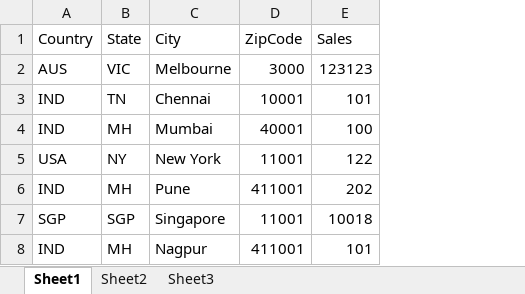
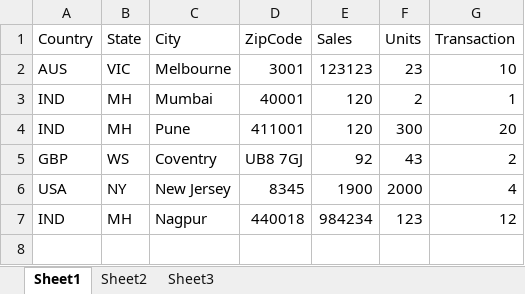
Before and after one commit to hdandekar/data-compare, an Excel workbook: target.xlsx, sheet Sheet1, drawn as a sheet; values as stored, in another font and other column widths than the file's, no borders; removed rows and columns are numbered as before the commit, all else as after; the diff names each change by its address in the sheet, - before the commit and + after, or states it on an @@ line.

```diff
--- a/target.xlsx (sheet Sheet1)
+++ b/target.xlsx (sheet Sheet1)
+column F (Units), rows 2-4: 23 | 2 | 300; row 7: 123
+column G (Transaction), rows 2-4: 10 | 1 | 20; row 7: 12
-D2 (ZipCode): 3000
+D2 (ZipCode): 3001
-row 3: IND | TN | Chennai | 10001 | 101
-E3 (Sales): 100
+E3 (Sales): 120
-row 5: USA | NY | New York | 11001 | 122
-E4 (Sales): 202
+E4 (Sales): 120
-row 7: SGP | SGP | Singapore | 11001 | 10018
+row 5: GBP | WS | Coventry | UB8 7GJ | 92 | 43 | 2
+row 6: USA | NY | New Jersey | 8345 | 1900 | 2000 | 4
-D7 (ZipCode): 411001
+D7 (ZipCode): 440018
-E7 (Sales): 101
+E7 (Sales): 984234
```
Also changed, not shown: source.xlsx, 8 other files.
